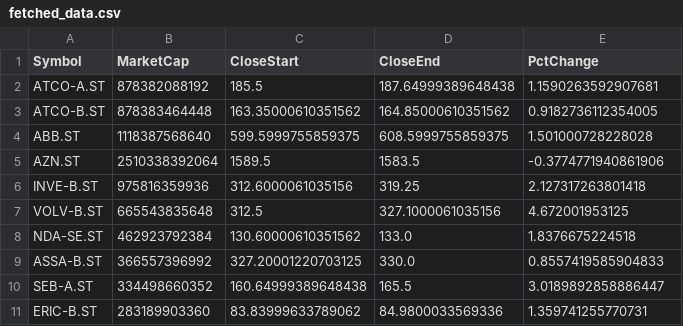
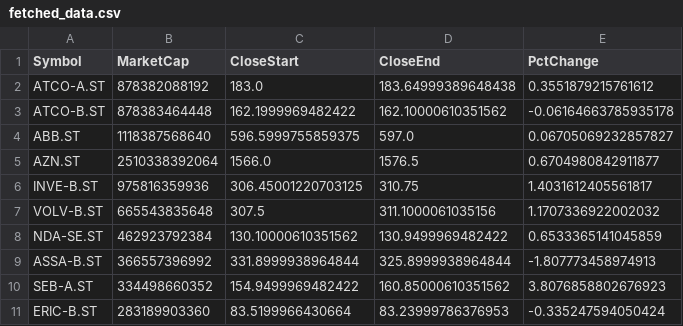
Before and after one commit to pro-quant/omx-heatmap, a CSV file: fetched_data.csv, drawn as a sheet; only a part is shown; the diff covers the shown part only.

```diff
--- a/fetched_data.csv
+++ b/fetched_data.csv
@@ -1,11 +1,11 @@
 Symbol,MarketCap,CloseStart,CloseEnd,PctChange
-ATCO-A.ST,878382088192,185.5,187.64999389648438,1.1590263592907681
-ATCO-B.ST,878383464448,163.35000610351562,164.85000610351562,0.9182736112354005
-ABB.ST,1118387568640,599.5999755859375,608.5999755859375,1.501000728228028
-AZN.ST,2510338392064,1589.5,1583.5,-0.3774771940861906
-INVE-B.ST,975816359936,312.6000061035156,319.25,2.127317263801418
-VOLV-B.ST,665543835648,312.5,327.1000061035156,4.672001953125
-NDA-SE.ST,462923792384,130.60000610351562,133.0,1.8376675224518
-ASSA-B.ST,366557396992,327.20001220703125,330.0,0.8557419585904833
-SEB-A.ST,334498660352,160.64999389648438,165.5,3.0189892858886447
-ERIC-B.ST,283189903360,83.83999633789062,84.9800033569336,1.359741255770731
+ATCO-A.ST,878382088192,183.0,183.64999389648438,0.3551879215761612
+ATCO-B.ST,878383464448,162.1999969482422,162.10000610351562,-0.06164663785935178
+ABB.ST,1118387568640,596.5999755859375,597.0,0.06705069232857827
+AZN.ST,2510338392064,1566.0,1576.5,0.6704980842911877
+INVE-B.ST,975816359936,306.45001220703125,310.75,1.4031612405561817
+VOLV-B.ST,665543835648,307.5,311.1000061035156,1.1707336922002032
+NDA-SE.ST,462923792384,130.10000610351562,130.9499969482422,0.6533365141045859
+ASSA-B.ST,366557396992,331.8999938964844,325.8999938964844,-1.807773458974913
+SEB-A.ST,334498660352,154.9499969482422,160.85000610351562,3.8076858802676923
+ERIC-B.ST,283189903360,83.5199966430664,83.23999786376953,-0.335247594050424
```
Also changed, not shown: 60 edited cells elsewhere in this file, 3 other files.
